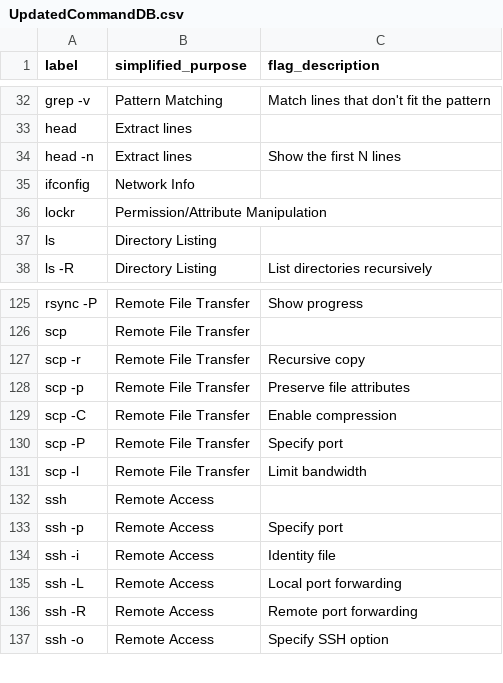
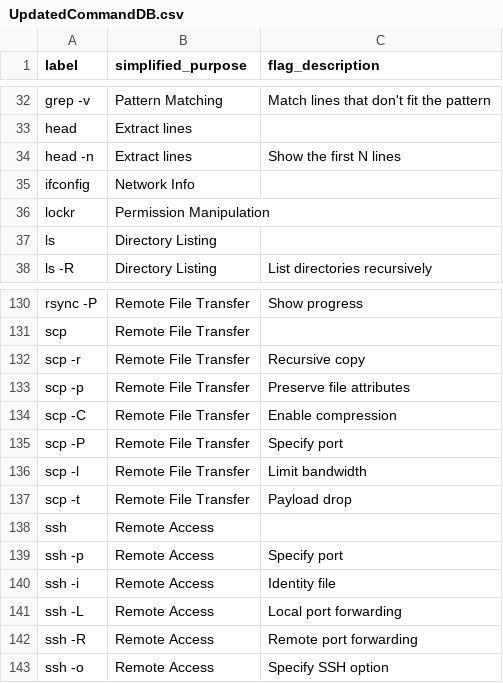
Before and after one commit to teresapcrferreira/clusteringHoneypot, a CSV file: flexible-clustering/webapp/databases/UpdatedCommandDB.csv, drawn as a sheet; only a part is shown, gaps mark what is left out; the diff covers the shown part only.

```diff
--- a/flexible-clustering/webapp/databases/UpdatedCommandDB.csv
+++ b/flexible-clustering/webapp/databases/UpdatedCommandDB.csv
@@ -35,3 +35,3 @@ head -n,Extract lines,Show the first N lines
 ifconfig,Network Info,
-lockr,Permission/Attribute Manipulation,
+lockr,Permission Manipulation,
 ls,Directory Listing,
@@ -131 +136,2 @@ scp -P,Remote File Transfer,Specify port
 scp -l,Remote File Transfer,Limit bandwidth
+scp -t,Remote File Transfer,Payload drop
```
Also changed, not shown: 15 added rows elsewhere in this file, 2 other files.
